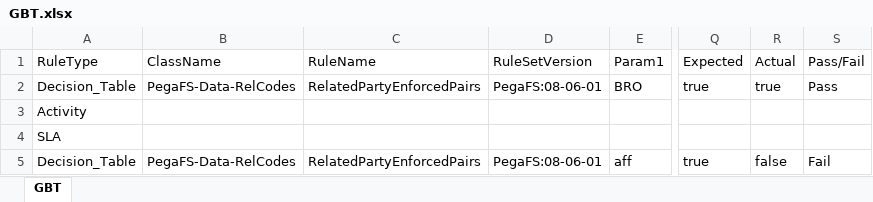
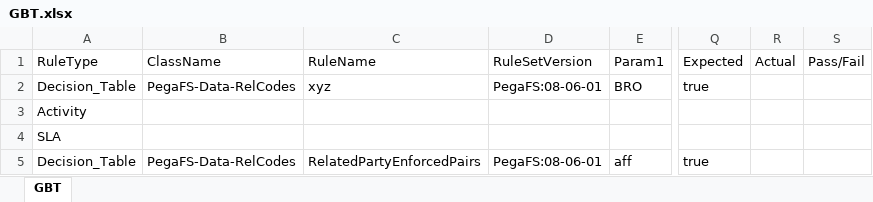
Before and after one commit to navneetMaantic/GBTtool, an Excel workbook: src/main/resources/exceltestdata/GBT.xlsx, sheet GBT, drawn as a sheet; only a part is shown, gaps mark what is left out; values as stored, in another font and other column widths than the file's, no borders; the diff names each change by its address in the sheet, - before the commit and + after, or states it on an @@ line.

```diff
--- a/src/main/resources/exceltestdata/GBT.xlsx (sheet GBT)
+++ b/src/main/resources/exceltestdata/GBT.xlsx (sheet GBT)
-C2: RelatedPartyEnforcedPairs
+C2: xyz
-R2: true
+R2: (empty)
-S2: Pass
+S2: (empty)
-R5: false
+R5: (empty)
-S5: Fail
+S5: (empty)
```
Also changed, not shown: target/classes/exceltestdata/GBT.xlsx, 56 other files.
